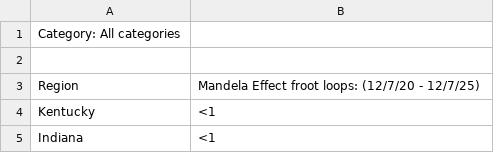
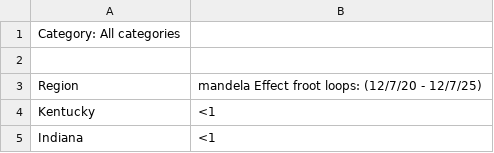
Before and after one commit to bornitac/SocialMediaMisinfoTracker, a CSV file: Map CSV/geoMapMandela.csv, drawn as a sheet; only a part is shown.

```diff
--- a/Map CSV/geoMapMandela.csv
+++ b/Map CSV/geoMapMandela.csv
@@ -2,3 +2,3 @@ Category: All categories
 
-Region,Mandela Effect froot loops: (12/7/20 - 12/7/25)
+Region,mandela Effect froot loops: (12/7/20 - 12/7/25)
 Kentucky,<1
```
Also changed, not shown: 1 other file.
